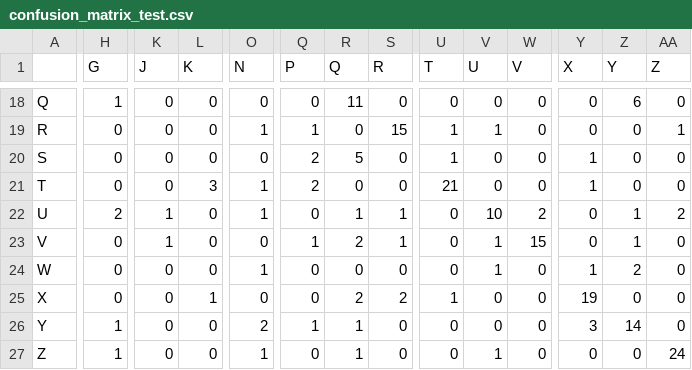
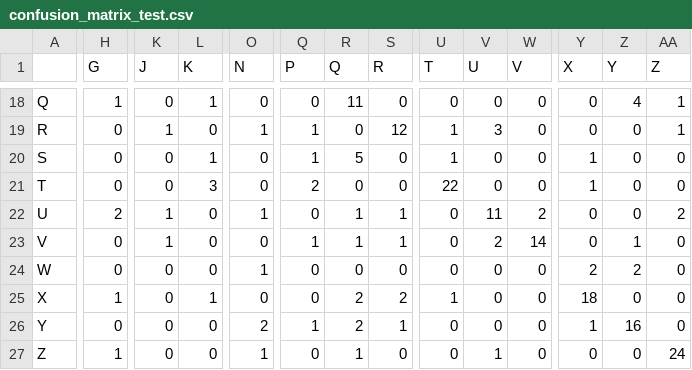
Before and after one commit to loeychanpy/Bisindo-cv, a CSV file: results/transfer/v3_head/confusion_matrix_test.csv, drawn as a sheet; only a part is shown, gaps mark what is left out; the diff covers the shown part only; the diff names each change by its address in the sheet, - before the commit and + after, or states it on an @@ line.

```diff
--- a/results/transfer/v3_head/confusion_matrix_test.csv
+++ b/results/transfer/v3_head/confusion_matrix_test.csv
-L18 (K): 0
+L18 (K): 1
-Z18 (Y): 6
+Z18 (Y): 4
-AA18 (Z): 0
+AA18 (Z): 1
-K19 (J): 0
+K19 (J): 1
-S19 (R): 15
+S19 (R): 12
-V19 (U): 1
+V19 (U): 3
-L20 (K): 0
+L20 (K): 1
-Q20 (P): 2
+Q20 (P): 1
-O21 (N): 1
+O21 (N): 0
-U21 (T): 21
+U21 (T): 22
-V22 (U): 10
+V22 (U): 11
-Z22 (Y): 1
+Z22 (Y): 0
-R23 (Q): 2
+R23 (Q): 1
-V23 (U): 1
+V23 (U): 2
-W23 (V): 15
+W23 (V): 14
-V24 (U): 1
+V24 (U): 0
-Y24 (X): 1
+Y24 (X): 2
-H25 (G): 0
+H25 (G): 1
-Y25 (X): 19
+Y25 (X): 18
-H26 (G): 1
+H26 (G): 0
-R26 (Q): 1
+R26 (Q): 2
-S26 (R): 0
+S26 (R): 1
-Y26 (X): 3
+Y26 (X): 1
-Z26 (Y): 14
+Z26 (Y): 16
```
Also changed, not shown: 68 edited cells elsewhere in this file, results/transfer/v3_head/per_class_test.csv, results/transfer/v3_head/predictions_test.csv, 18 other files.
